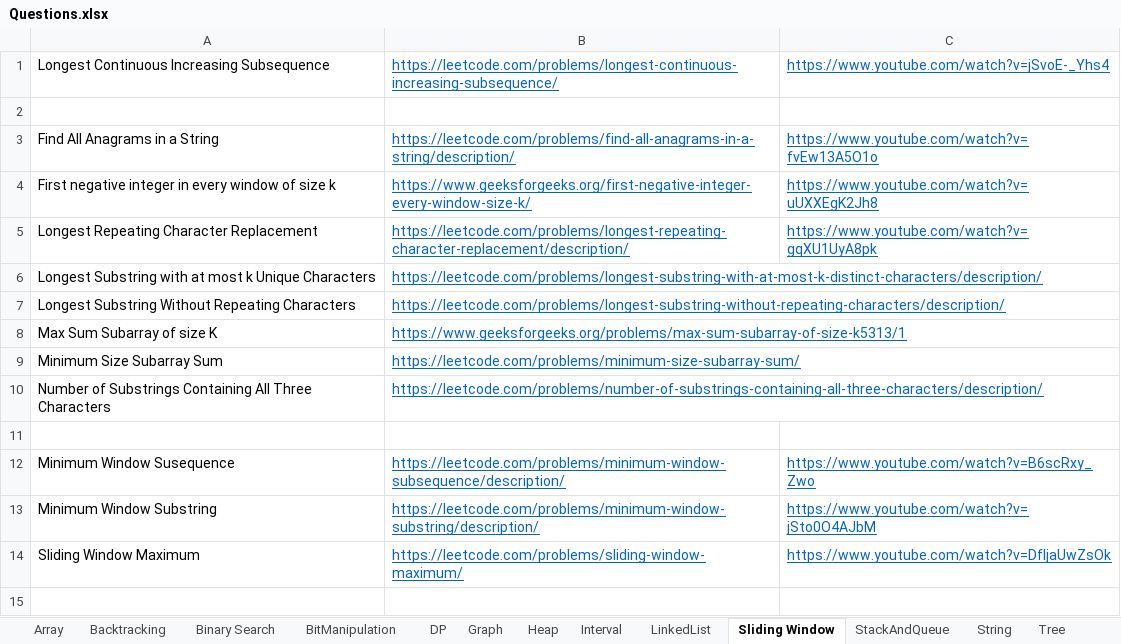
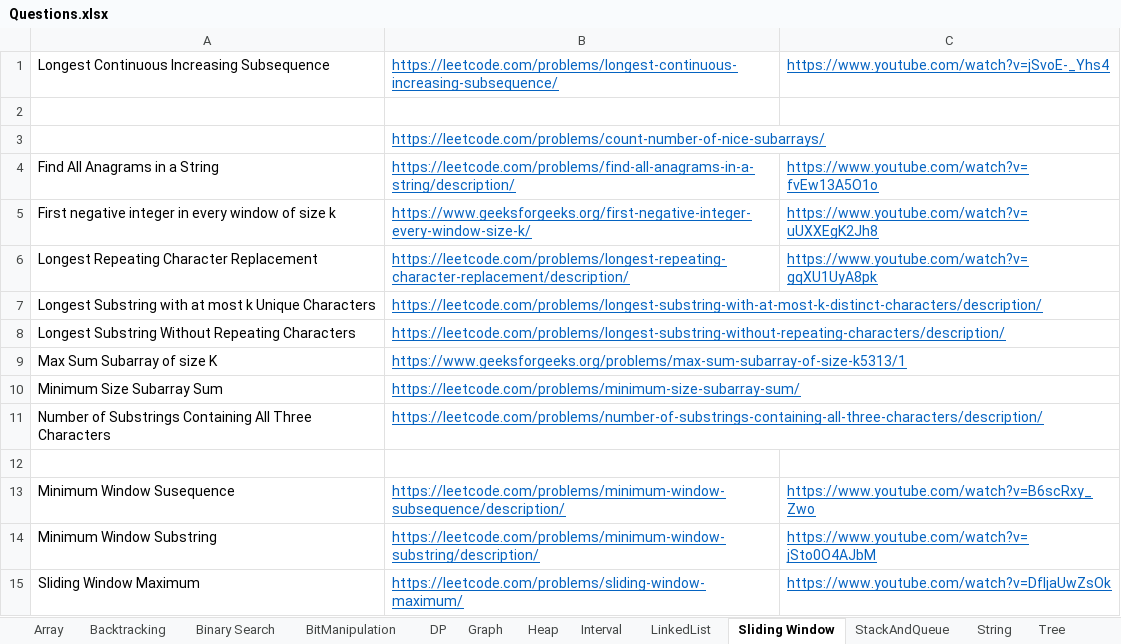
Before and after one commit to hareramcse/Datastructure, an Excel workbook: Questions.xlsx, sheet Sliding Window, drawn as a sheet; values as stored, in another font and other column widths than the file's, no borders; the diff names each change by its address in the sheet, - before the commit and + after, or states it on an @@ line.

```diff
--- a/Questions.xlsx (sheet Sliding Window)
+++ b/Questions.xlsx (sheet Sliding Window)
+row 3:  | https://leetcode.com/problems/count-number-of-nice-subarrays/
```
Also changed, not shown: 2 other files.
